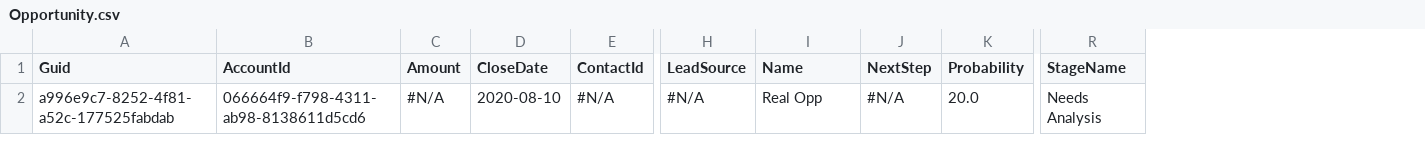
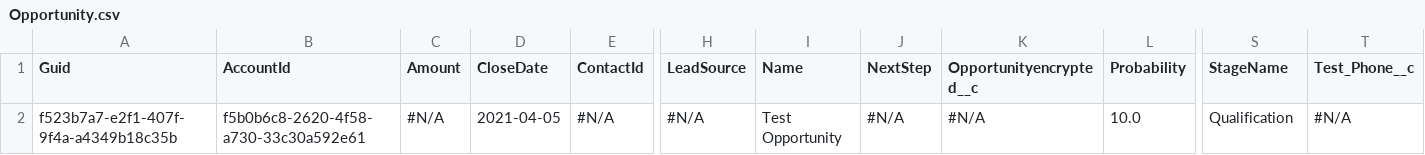
Before and after one commit to Prodlymoover/CPQTest11, a CSV file: Opportunity.csv, drawn as a sheet; only a part is shown, gaps mark what is left out; addresses are those after the commit; the diff names each change by its address in the sheet, - before the commit and + after, or states it on an @@ line.

```diff
--- a/Opportunity.csv
+++ b/Opportunity.csv
+column K (Opportunityencrypted__c), row 2: #N/A
+column T (Test_Phone__c), row 2: #N/A
-A2 (Guid): a996e9c7-8252-4f81-a52c-177525fabdab
+A2 (Guid): f523b7a7-e2f1-407f-9f4a-a4349b18c35b
-B2 (AccountId): 066664f9-f798-4311-ab98-8138611d5cd6
+B2 (AccountId): f5b0b6c8-2620-4f58-a730-33c30a592e61
-D2 (CloseDate): 2020-08-10
+D2 (CloseDate): 2021-04-05
-I2 (Name): Real Opp
+I2 (Name): Test Opportunity
-L2 (Probability): 20.0
+L2 (Probability): 10.0
-S2 (StageName): Needs Analysis
+S2 (StageName): Qualification
```
Also changed, not shown: Asset.csv, Case.csv, 3 other files.
